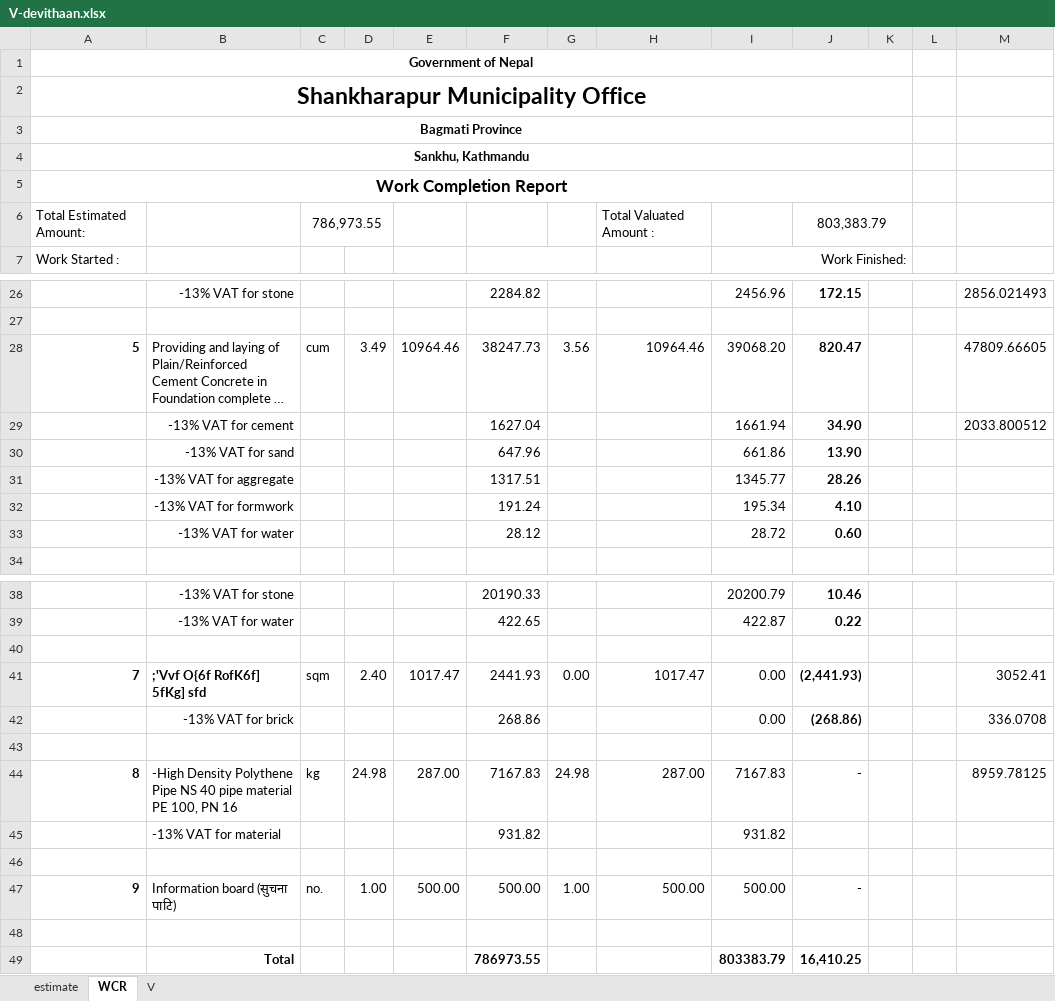
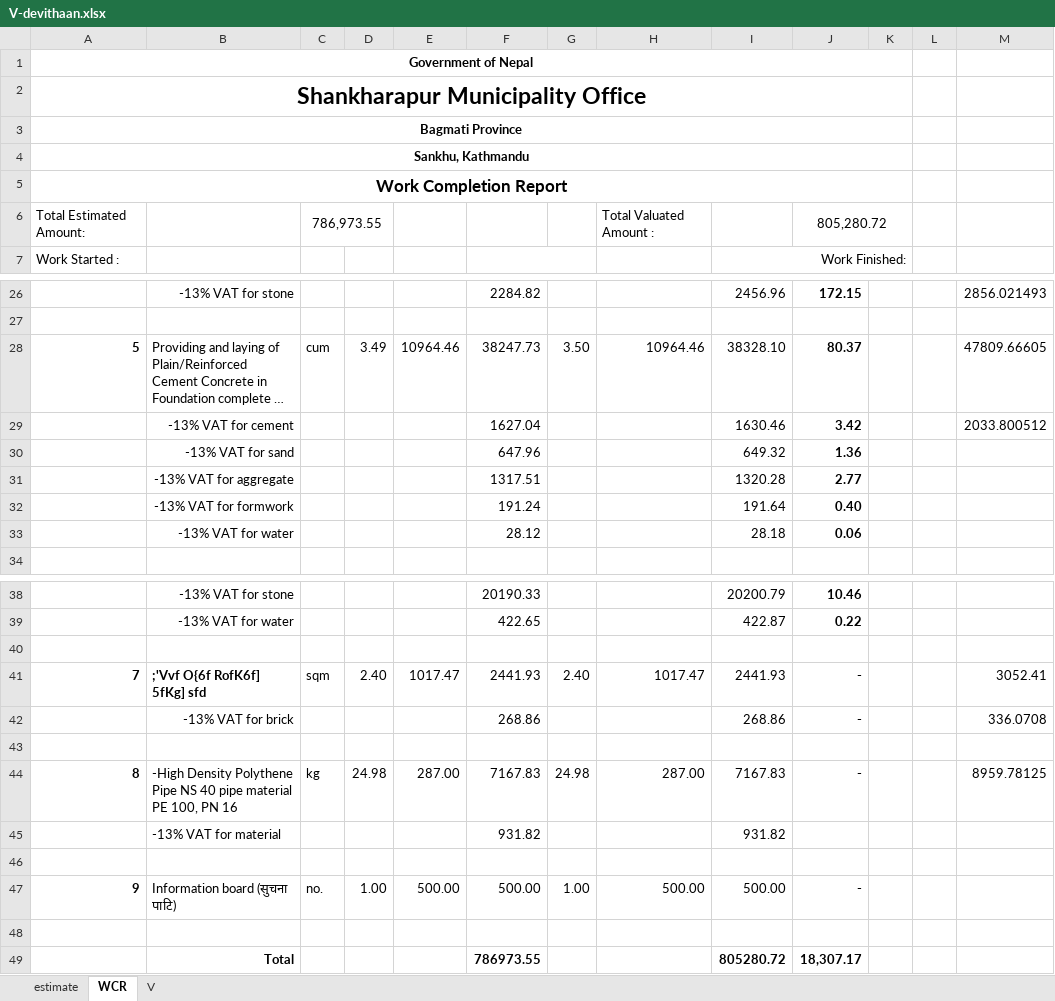
Before and after one commit to suwalcrystal/ward1, an Excel workbook: बजेट माग estimate/नगर बजेट estimate/तल्लो नंग्लेद्वारे चिहानपाटी/V-devithaan.xlsx, sheet WCR, drawn as a sheet; only a part is shown, gaps mark what is left out; long unchanged cells end in …; values as stored, in another font and other column widths than the file's, no borders; the diff names each change by its address in the sheet, - before the commit and + after, or states it on an @@ line.

```diff
--- a/बजेट माग estimate/नगर बजेट estimate/तल्लो नंग्लेद्वारे चिहानपाटी/V-devithaan.xlsx (sheet WCR)
+++ b/बजेट माग estimate/नगर बजेट estimate/तल्लो नंग्लेद्वारे चिहानपाटी/V-devithaan.xlsx (sheet WCR)
-J6: 803,383.79
+J6: 805,280.72
-G28: 3.56
+G28: 3.50
-I28: 39068.20
+I28: 38328.10
-J28: 820.47
+J28: 80.37
-I29: 1661.94
+I29: 1630.46
-J29: 34.90
+J29: 3.42
-I30: 661.86
+I30: 649.32
-J30: 13.90
+J30: 1.36
-I31: 1345.77
+I31: 1320.28
-J31: 28.26
+J31: 2.77
-I32: 195.34
+I32: 191.64
-J32: 4.10
+J32: 0.40
-I33: 28.72
+I33: 28.18
-J33: 0.60
+J33: 0.06
-G41: 0.00
+G41: 2.40
-I41: 0.00
+I41: 2441.93
-J41: (2,441.93)
+J41: -
-I42: 0.00
+I42: 268.86
-J42: (268.86)
+J42: -
-I49: 803383.79
+I49: 805280.72
-J49: 16,410.25
+J49: 18,307.17
```
Also changed, not shown: sheet V, 6 other files.
